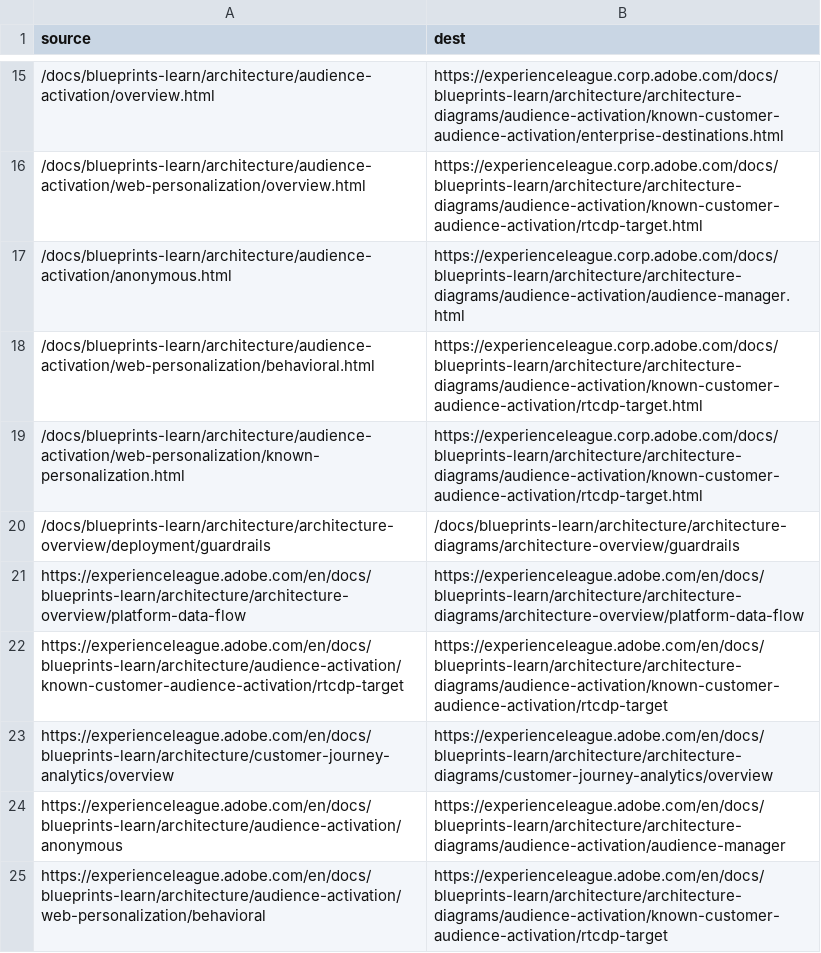
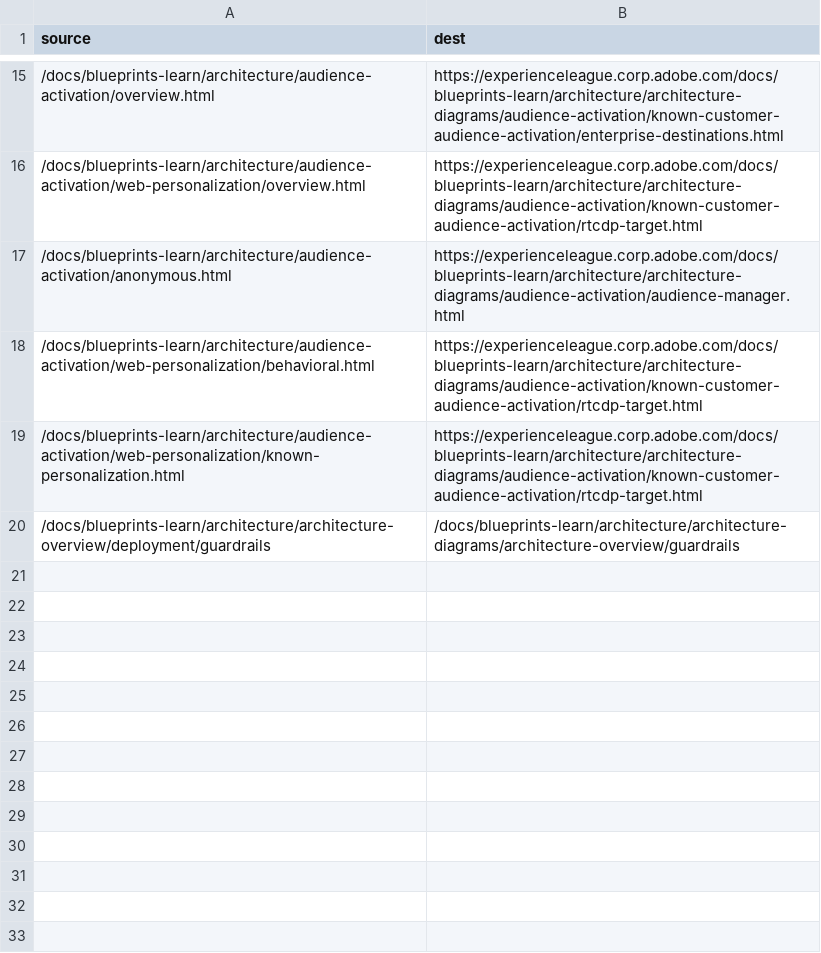
Before and after one commit to AdobeDocs/blueprints-learn.en, a CSV file: redirects.csv, drawn as a sheet; only a part is shown, gaps mark what is left out; the diff names each change by its address in the sheet, - before the commit and + after, or states it on an @@ line.

Commit message:
redirect fix

```diff
--- a/redirects.csv
+++ b/redirects.csv
-row 21: https://experienceleague.adobe.com/en/docs/blueprints-learn/architecture/architecture-overview/platform-data-flow | https://experienceleague.adobe.com/en/docs/blueprints-learn/architecture/architecture-diagrams/architecture-overview/platform-data-flow
-row 22: https://experienceleague.adobe.com/en/docs/blueprints-learn/architecture/audience-activation/known-customer-audience-activation/rtcdp-target | https://experienceleague.adobe.com/en/docs/blueprints-learn/architecture/architecture-diagrams/audience-activation/known-customer-audience-activation/rtcdp-target
-row 23: https://experienceleague.adobe.com/en/docs/blueprints-learn/architecture/customer-journey-analytics/overview | https://experienceleague.adobe.com/en/docs/blueprints-learn/architecture/architecture-diagrams/customer-journey-analytics/overview
-row 24: https://experienceleague.adobe.com/en/docs/blueprints-learn/architecture/audience-activation/anonymous | https://experienceleague.adobe.com/en/docs/blueprints-learn/architecture/architecture-diagrams/audience-activation/audience-manager
-row 25: https://experienceleague.adobe.com/en/docs/blueprints-learn/architecture/audience-activation/web-personalization/behavioral | https://experienceleague.adobe.com/en/docs/blueprints-learn/architecture/architecture-diagrams/audience-activation/known-customer-audience-activation/rtcdp-target
```
